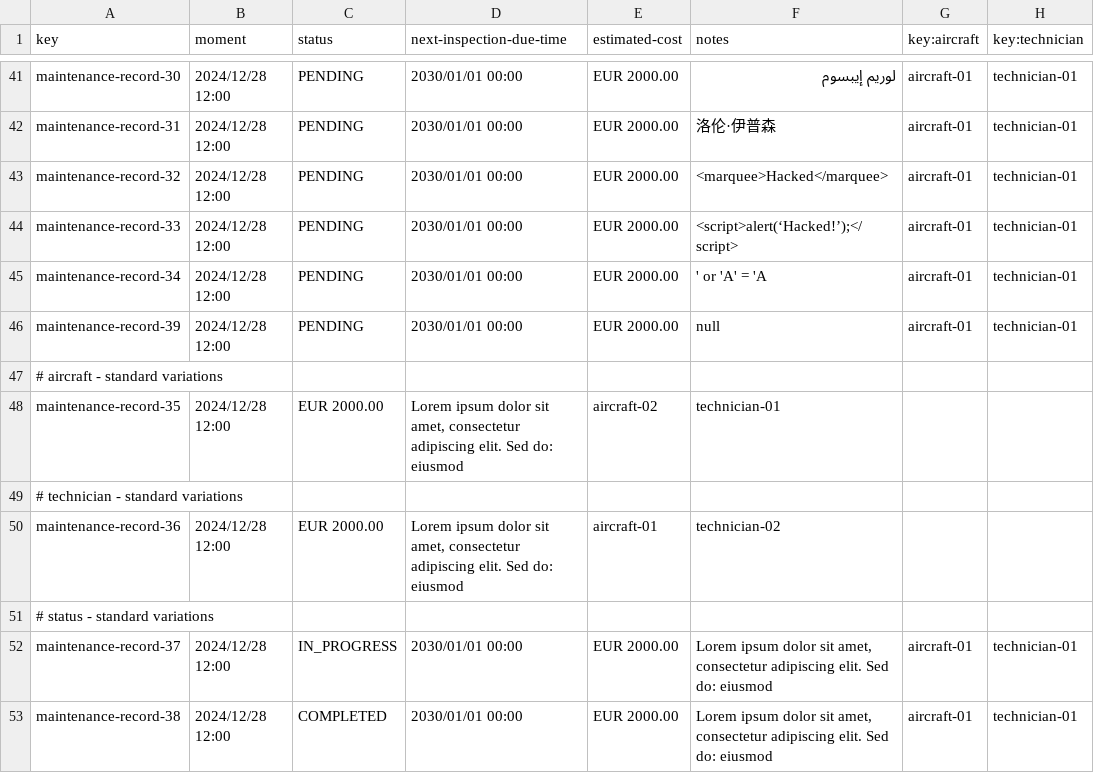
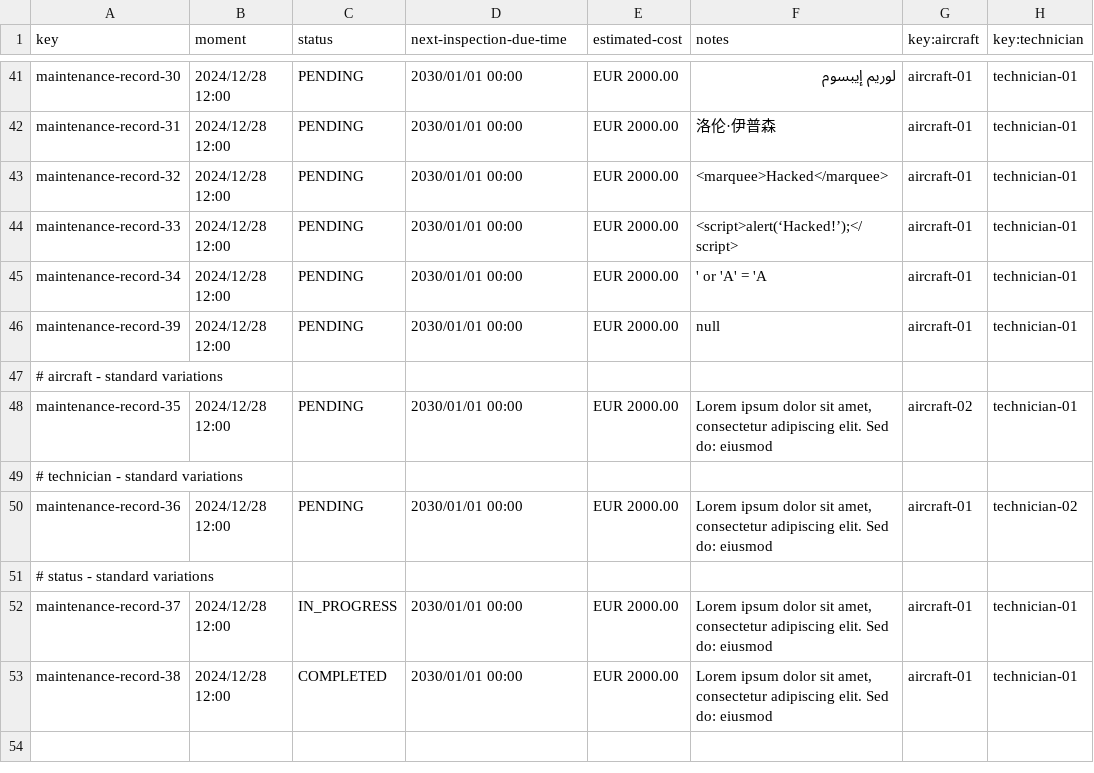
Before and after one commit to Davidvt04/Acme-ANS-C1.61, a CSV file: src/main/resources/WEB-INF/data/sample/maintenance-record.csv, drawn as a sheet; only a part is shown, gaps mark what is left out.

```diff
--- a/src/main/resources/WEB-INF/data/sample/maintenance-record.csv
+++ b/src/main/resources/WEB-INF/data/sample/maintenance-record.csv
@@ -47,5 +47,5 @@ maintenance-record-39,2024/12/28 12:00,PENDING,2030/01/01 00:00,EUR 2000.00,null
 # aircraft - standard variations
-maintenance-record-35,2024/12/28 12:00,EUR 2000.00,"Lorem ipsum dolor sit amet, consectetur adipiscing elit. Sed do: eiusmod",aircraft-02,technician-01
+maintenance-record-35,2024/12/28 12:00,PENDING,2030/01/01 00:00,EUR 2000.00,"Lorem ipsum dolor sit amet, consectetur adipiscing elit. Sed do: eiusmod",aircraft-02,technician-01
 # technician - standard variations
-maintenance-record-36,2024/12/28 12:00,EUR 2000.00,"Lorem ipsum dolor sit amet, consectetur adipiscing elit. Sed do: eiusmod",aircraft-01,technician-02
+maintenance-record-36,2024/12/28 12:00,PENDING,2030/01/01 00:00,EUR 2000.00,"Lorem ipsum dolor sit amet, consectetur adipiscing elit. Sed do: eiusmod",aircraft-01,technician-02
 # status - standard variations
```
Also changed, not shown: src/main/resources/WEB-INF/data/sample/technician.csv.
